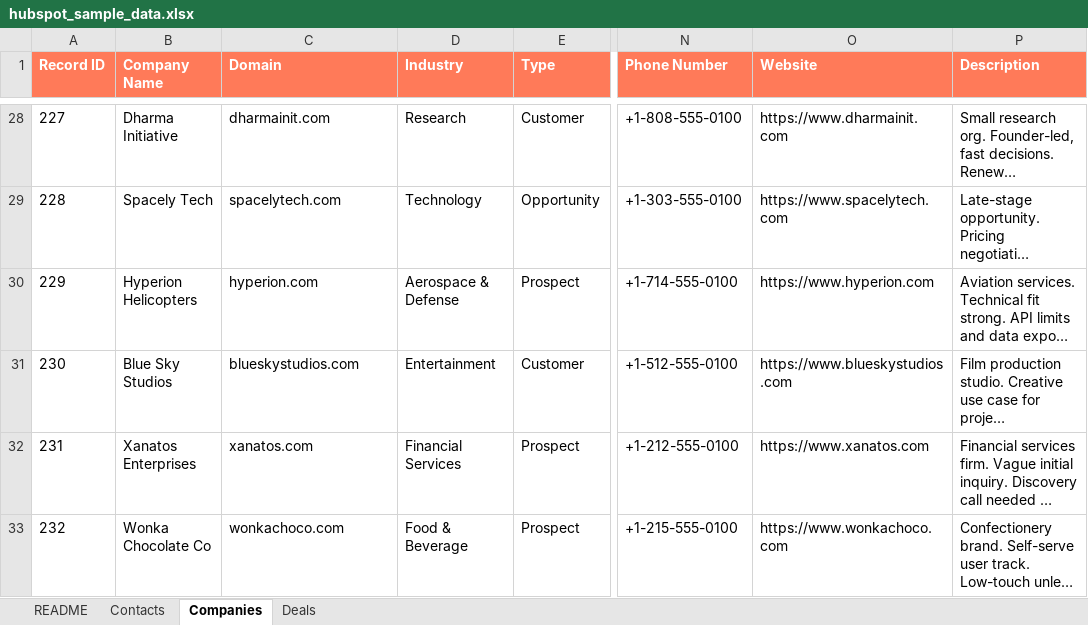
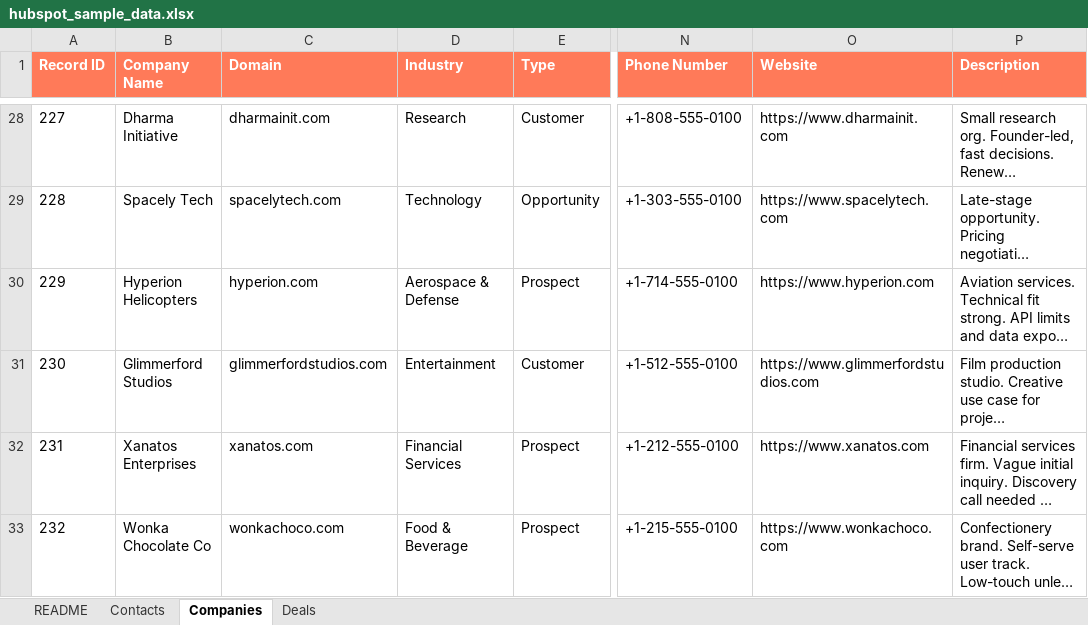
Before and after one commit to embabel-worlds/sample-business-data, an Excel workbook: source/hubspot_sample_data.xlsx, sheet Companies, drawn as a sheet; only a part is shown, gaps mark what is left out; long unchanged cells end in …; values as stored, in another font and other column widths than the file's, no borders; charts and pictures not drawn; the diff names each change by its address in the sheet, - before the commit and + after, or states it on an @@ line.

```diff
--- a/source/hubspot_sample_data.xlsx (sheet Companies)
+++ b/source/hubspot_sample_data.xlsx (sheet Companies)
-B31 (Company Name): Blue Sky Studios
+B31 (Company Name): Glimmerford Studios
-C31 (Domain): blueskystudios.com
+C31 (Domain): glimmerfordstudios.com
-O31 (Website): https://www.blueskystudios.com
+O31 (Website): https://www.glimmerfordstudios.com
```
Also changed, not shown: sheet Deals, sheet Contacts, source/stripe-sample-data-v1-2026-06-27.xlsx, 30 other files.
